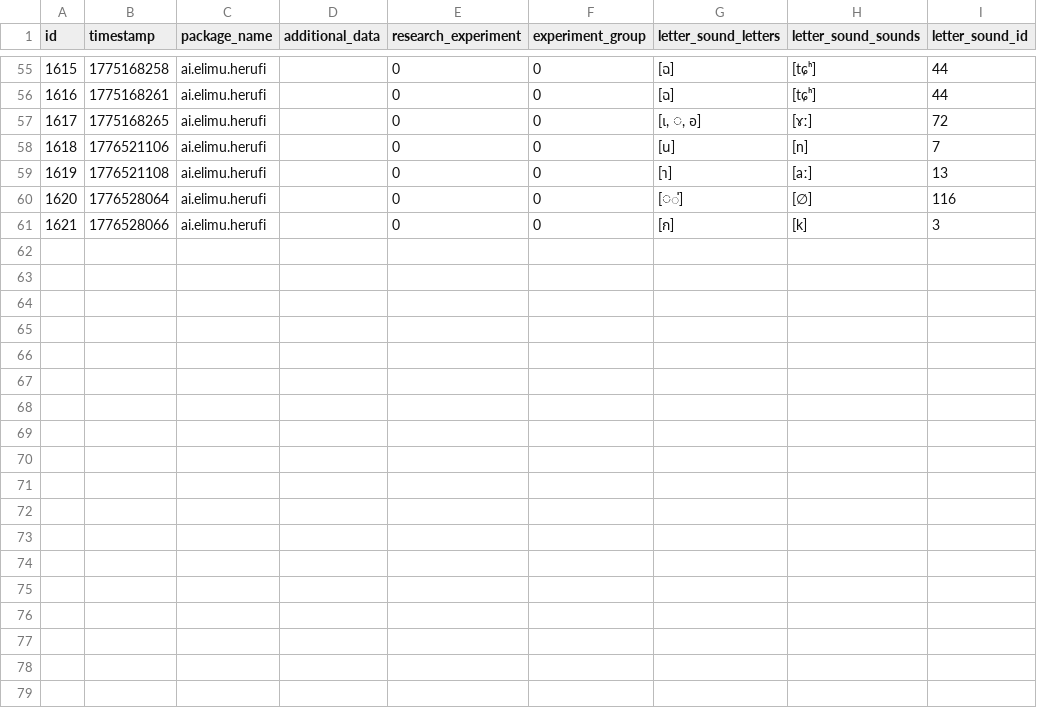
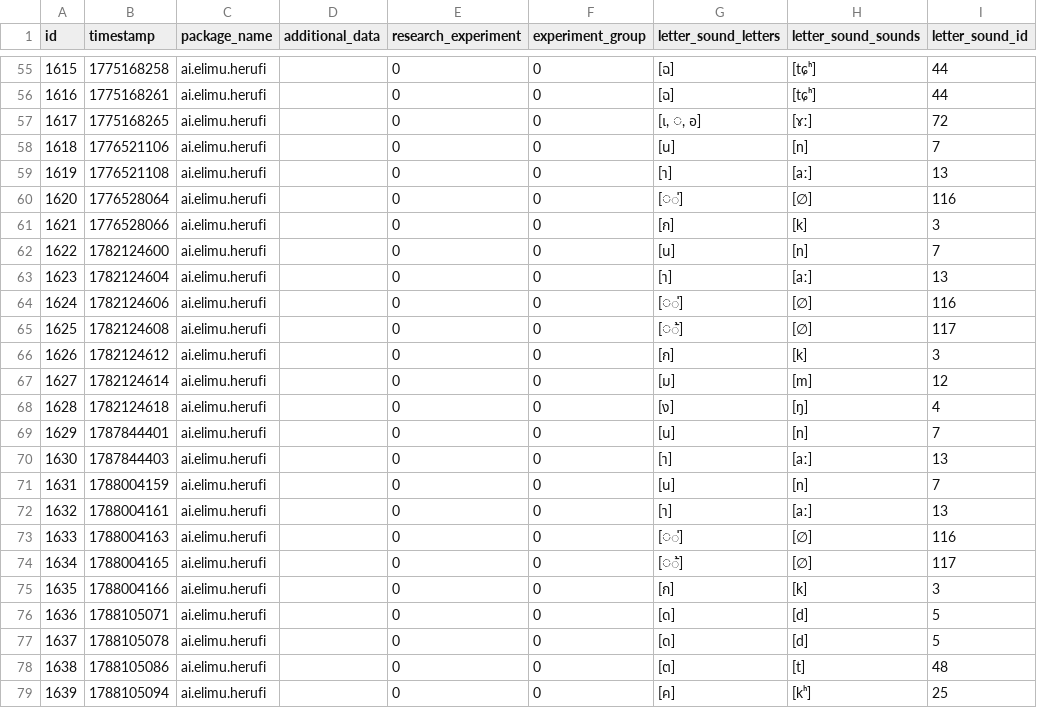
Before and after one commit to elimu-ai/ml-datasets, a CSV file: lang-THA/student-id-7/letter_sound-learning-events.csv, drawn as a sheet; only a part is shown, gaps mark what is left out; the diff names each change by its address in the sheet, - before the commit and + after, or states it on an @@ line.

```diff
--- a/lang-THA/student-id-7/letter_sound-learning-events.csv
+++ b/lang-THA/student-id-7/letter_sound-learning-events.csv
+row 62: 1622 | 1782124600 | ai.elimu.herufi |  | 0 | 0 | [น] | [n] | 7
+row 63: 1623 | 1782124604 | ai.elimu.herufi |  | 0 | 0 | [า] | [aː] | 13
+row 64: 1624 | 1782124606 | ai.elimu.herufi |  | 0 | 0 | [◌่] | [∅] | 116
+row 65: 1625 | 1782124608 | ai.elimu.herufi |  | 0 | 0 | [◌้] | [∅] | 117
+row 66: 1626 | 1782124612 | ai.elimu.herufi |  | 0 | 0 | [ก] | [k] | 3
+row 67: 1627 | 1782124614 | ai.elimu.herufi |  | 0 | 0 | [ม] | [m] | 12
+row 68: 1628 | 1782124618 | ai.elimu.herufi |  | 0 | 0 | [ง] | [ŋ] | 4
+row 69: 1629 | 1787844401 | ai.elimu.herufi |  | 0 | 0 | [น] | [n] | 7
+row 70: 1630 | 1787844403 | ai.elimu.herufi |  | 0 | 0 | [า] | [aː] | 13
+row 71: 1631 | 1788004159 | ai.elimu.herufi |  | 0 | 0 | [น] | [n] | 7
+row 72: 1632 | 1788004161 | ai.elimu.herufi |  | 0 | 0 | [า] | [aː] | 13
+row 73: 1633 | 1788004163 | ai.elimu.herufi |  | 0 | 0 | [◌่] | [∅] | 116
+row 74: 1634 | 1788004165 | ai.elimu.herufi |  | 0 | 0 | [◌้] | [∅] | 117
+row 75: 1635 | 1788004166 | ai.elimu.herufi |  | 0 | 0 | [ก] | [k] | 3
+row 76: 1636 | 1788105071 | ai.elimu.herufi |  | 0 | 0 | [ด] | [d] | 5
+row 77: 1637 | 1788105078 | ai.elimu.herufi |  | 0 | 0 | [ด] | [d] | 5
+row 78: 1638 | 1788105086 | ai.elimu.herufi |  | 0 | 0 | [ต] | [t] | 48
+row 79: 1639 | 1788105094 | ai.elimu.herufi |  | 0 | 0 | [ค] | [kʰ] | 25
```
Also changed, not shown: lang-THA/student-id-7/storybook-learning-events.csv, lang-THA/student-id-7/video-learning-events.csv, 25 other files.
